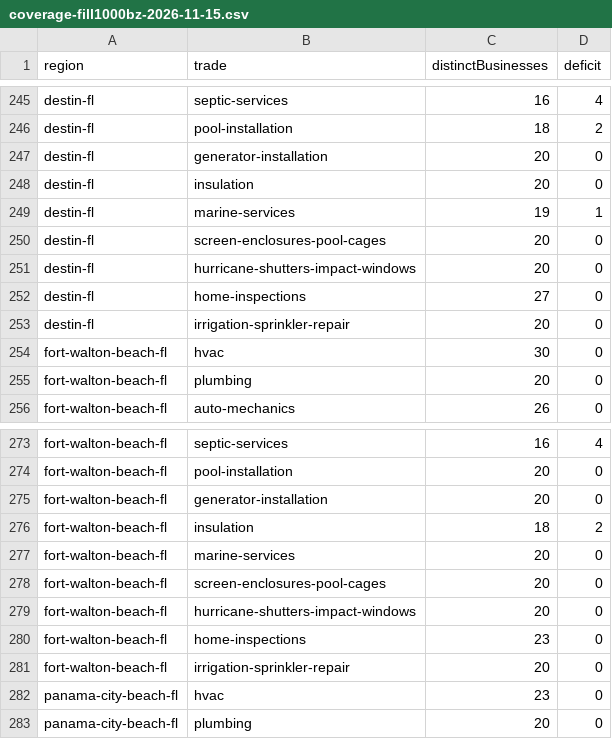
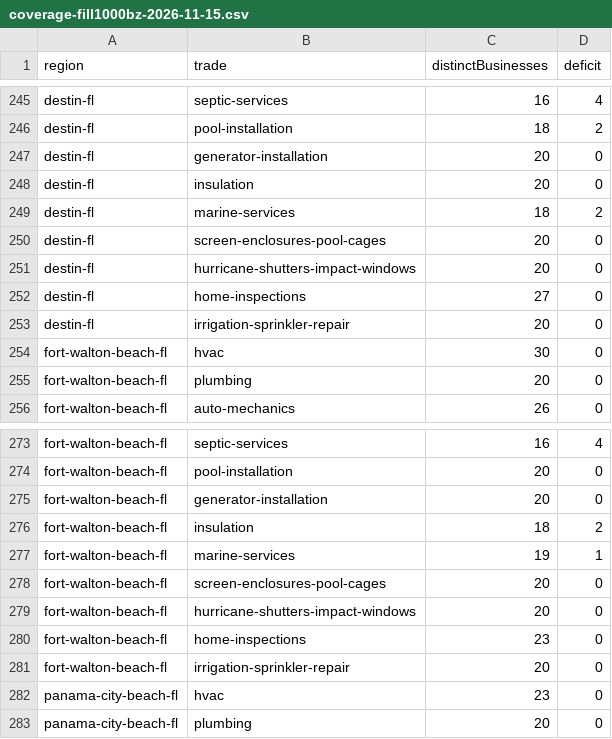
Before and after one commit to gitMark80/who-knows-a-pro, a CSV file: reports/coverage-fill1000bz-2026-11-15.csv, drawn as a sheet; only a part is shown, gaps mark what is left out.

```diff
--- a/reports/coverage-fill1000bz-2026-11-15.csv
+++ b/reports/coverage-fill1000bz-2026-11-15.csv
@@ -248,3 +248,3 @@ destin-fl,generator-installation,20,0
 destin-fl,insulation,20,0
-destin-fl,marine-services,19,1
+destin-fl,marine-services,18,2
 destin-fl,screen-enclosures-pool-cages,20,0
@@ -276,3 +276,3 @@ fort-walton-beach-fl,generator-installation,20,0
 fort-walton-beach-fl,insulation,18,2
-fort-walton-beach-fl,marine-services,20,0
+fort-walton-beach-fl,marine-services,19,1
 fort-walton-beach-fl,screen-enclosures-pool-cages,20,0
```
Also changed, not shown: 7 other files.
